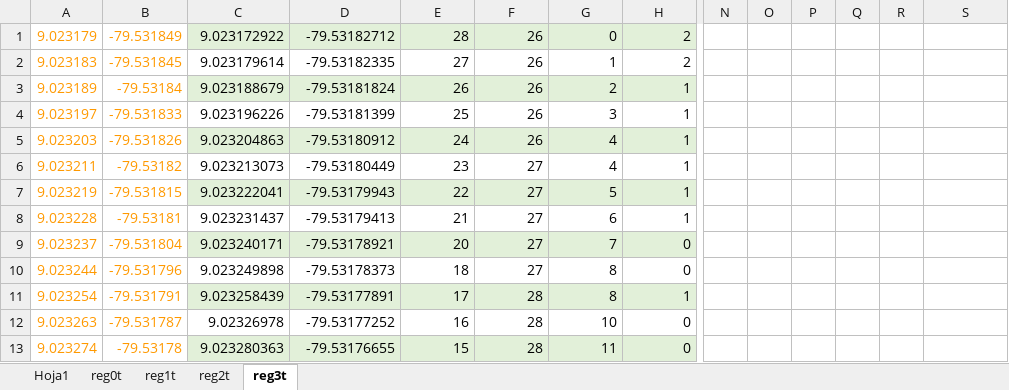
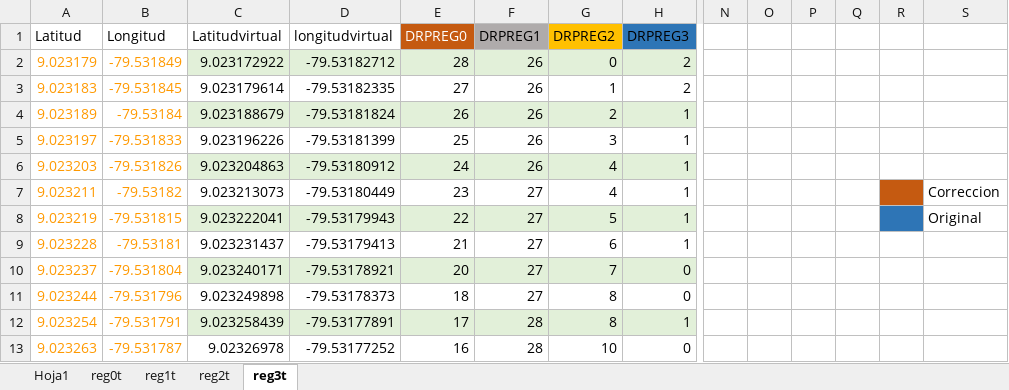
Before and after one commit to wggm01/ISL-Intelligent-Systems-Laboratory, an Excel workbook: Logs/Conescapan/cv1/vuelta1corre.xlsx, sheet reg3t, drawn as a sheet; only a part is shown, gaps mark what is left out; the shorter side is filled out with more unchanged rows; values as stored, in another font and other column widths than the file's, no borders; charts and pictures not drawn; addresses are those after the commit; rows hold the shown columns only; the diff names each change by its address in the sheet, - before the commit and + after, or states it on an @@ line.

```diff
--- a/Logs/Conescapan/cv1/vuelta1corre.xlsx (sheet reg3t)
+++ b/Logs/Conescapan/cv1/vuelta1corre.xlsx (sheet reg3t)
+row 1: Latitud | Longitud | Latitudvirtual | longitudvirtual | DRPREG0 | DRPREG1 | DRPREG2 | DRPREG3
-R7 fill: none
+R7 fill: #C55A11
-S7: (empty)
+S7: Correccion
-R8 fill: none
+R8 fill: #2E75B6
-S8: (empty)
+S8: Original
```
Also changed, not shown: sheet reg1t, sheet reg2t, sheet reg0t, charts or pictures, Logs/Conescapan/cv2/vuelta2corre.xlsx, Logs/Conescapan/cv3/vuelta3corre.xlsx, 26 other files.
